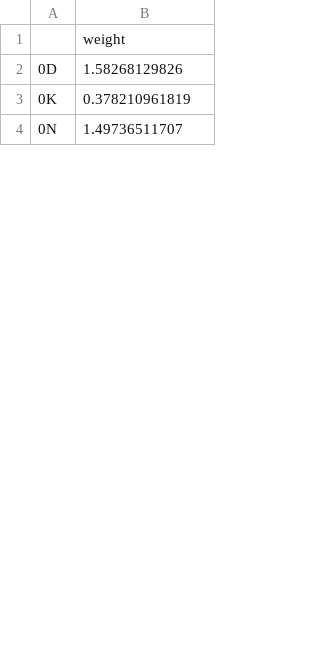
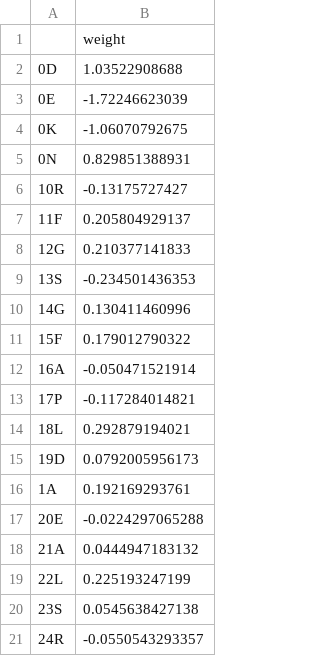
Before and after one commit to Lcarey/HIS3InterspeciesEpistasis, a CSV file: Analysis/Katya/NN/weights/S1.csv, drawn as a sheet; only a part is shown; the diff covers the shown part only.

```diff
--- a/Analysis/Katya/NN/weights/S1.csv
+++ b/Analysis/Katya/NN/weights/S1.csv
@@ -1,4 +1,21 @@
 ,weight
-0D,1.58268129826
-0K,0.378210961819
-0N,1.49736511707
+0D,1.03522908688
+0E,-1.72246623039
+0K,-1.06070792675
+0N,0.829851388931
+10R,-0.13175727427
+11F,0.205804929137
+12G,0.210377141833
+13S,-0.234501436353
+14G,0.130411460996
+15F,0.179012790322
+16A,-0.050471521914
+17P,-0.117284014821
+18L,0.292879194021
+19D,0.0792005956173
+1A,0.192169293761
+20E,-0.0224297065288
+21A,0.0444947183132
+22L,0.225193247199
+23S,0.0545638427138
+24R,-0.0550543293357
```
Also changed, not shown: 13 added rows and 22 edited cells elsewhere in this file, Analysis/Katya/NN/residuals/S7.csv, Analysis/Katya/NN/weights/S4.csv, 38 other files.
